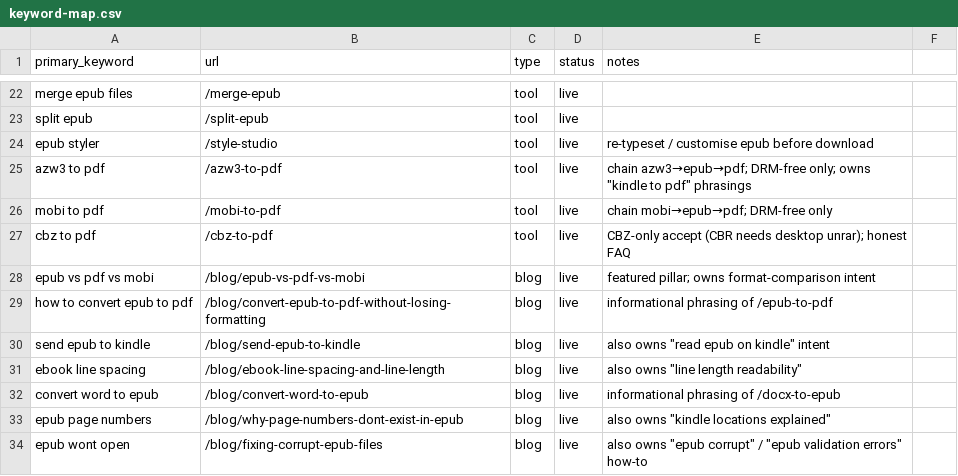
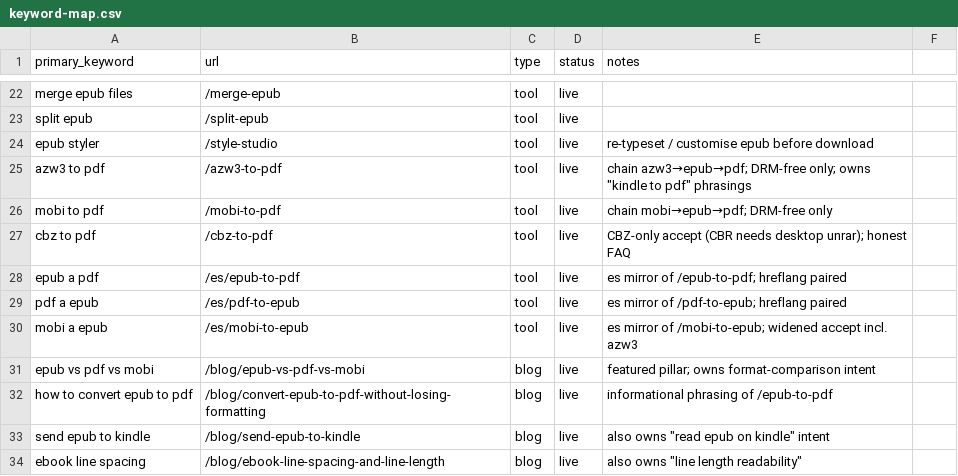
Before and after one commit to teamxyzstudio/epub.studio, a CSV file: content-ops/keyword-map.csv, drawn as a sheet; only a part is shown, gaps mark what is left out; the shorter side is filled out with more unchanged rows.

Commit message:
i18n: es locale infra + first 3 Spanish tool pages

```diff
--- a/content-ops/keyword-map.csv
+++ b/content-ops/keyword-map.csv
@@ -27,2 +27,5 @@ mobi to pdf,/mobi-to-pdf,tool,live,chain mobi→epub→pdf; DRM-free only
 cbz to pdf,/cbz-to-pdf,tool,live,CBZ-only accept (CBR needs desktop unrar); honest FAQ
+epub a pdf,/es/epub-to-pdf,tool,live,es mirror of /epub-to-pdf; hreflang paired
+pdf a epub,/es/pdf-to-epub,tool,live,es mirror of /pdf-to-epub; hreflang paired
+mobi a epub,/es/mobi-to-epub,tool,live,es mirror of /mobi-to-epub; widened accept incl. azw3
 epub vs pdf vs mobi,/blog/epub-vs-pdf-vs-mobi,blog,live,featured pillar; owns format-comparison intent
```
Also changed, not shown: 12 other files.
